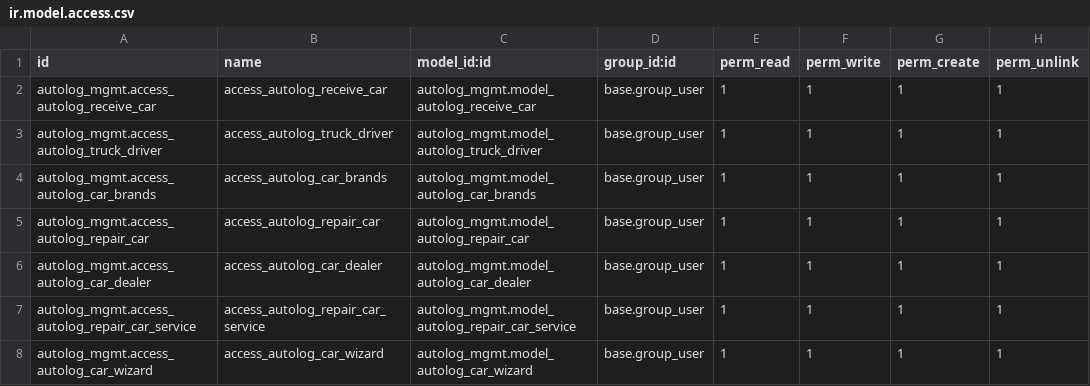
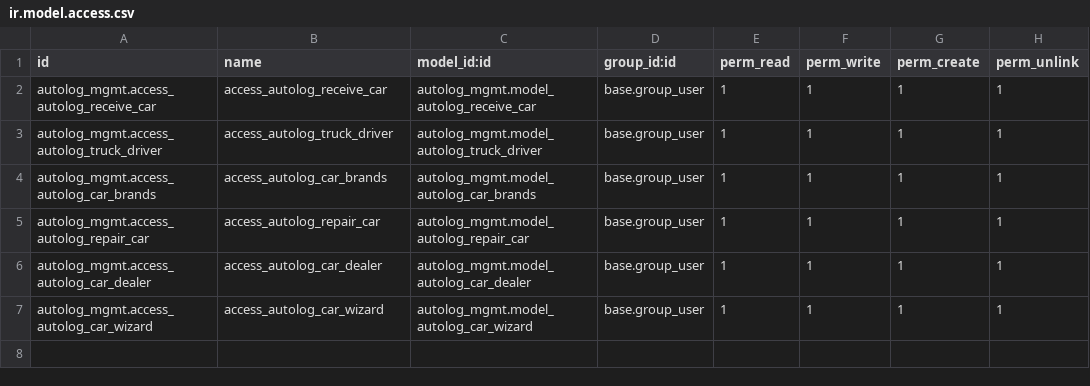
Before and after one commit to SashaLytvychenko/-autologistics, a CSV file: autolog_mgmt/security/ir.model.access.csv, drawn as a sheet; the diff names each change by its address in the sheet, - before the commit and + after, or states it on an @@ line.

Commit message:
some editing, adding translation and index.html

```diff
--- a/autolog_mgmt/security/ir.model.access.csv
+++ b/autolog_mgmt/security/ir.model.access.csv
-row 7: autolog_mgmt.access_autolog_repair_car_service | access_autolog_repair_car_service | autolog_mgmt.model_autolog_repair_car_service | base.group_user | 1 | 1 | 1 | 1
```
Also changed, not shown: 21 other files.
